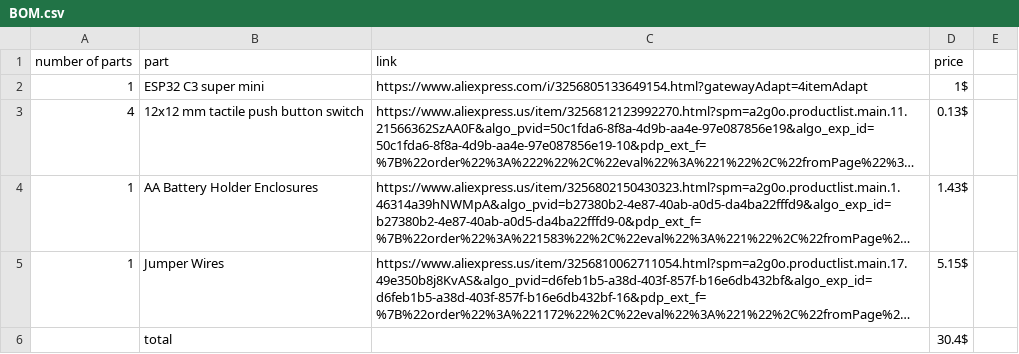
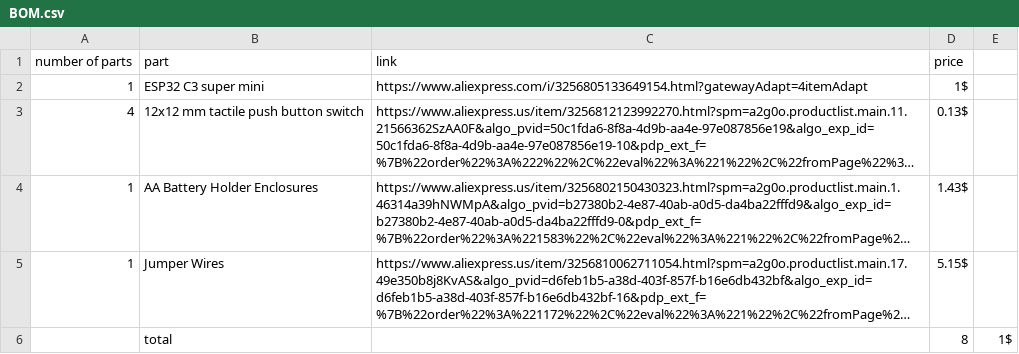
Before and after one commit to Chrif16/guitar-controller, a CSV file: BOM.csv, drawn as a sheet; long unchanged cells end in …; the diff names each change by its address in the sheet, - before the commit and + after, or states it on an @@ line.

Commit message:
Update BOM.csv

```diff
--- a/BOM.csv
+++ b/BOM.csv
-D6 (price): 30.4$
+D6 (price): 8
-E6: (empty)
+E6: 1$
```
